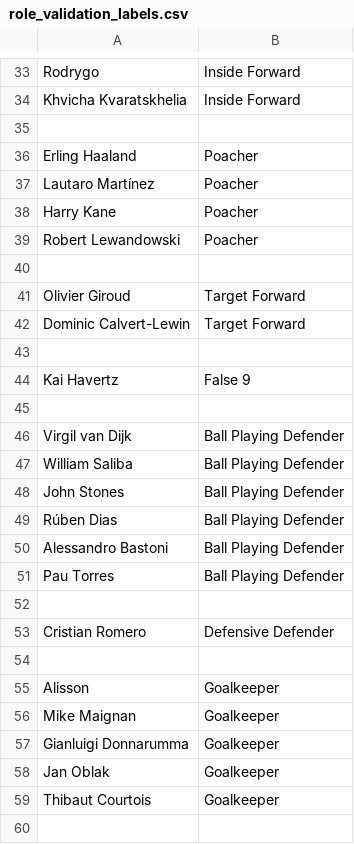
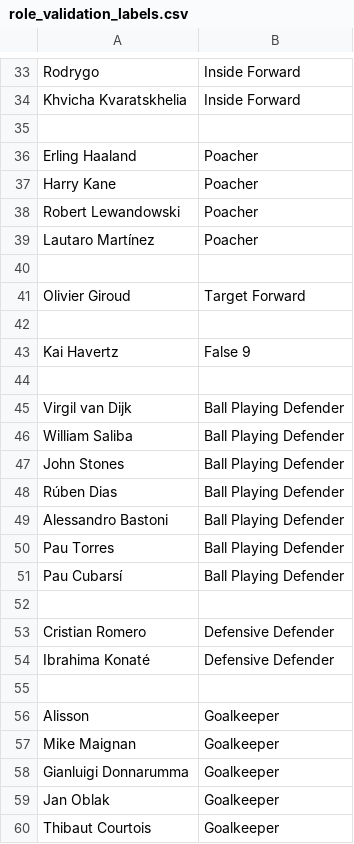
Before and after one commit to Rohan1c/FootballIQ-Player-Analytics-and-Recruitment-Intelligence-System, a CSV file: evaluation/role_validation_labels.csv, drawn as a sheet; only a part is shown, gaps mark what is left out; the diff covers the shown part only.

```diff
--- a/evaluation/role_validation_labels.csv
+++ b/evaluation/role_validation_labels.csv
@@ -36,8 +36,7 @@ Khvicha Kvaratskhelia, Inside Forward
 Erling Haaland, Poacher
-Lautaro Martínez, Poacher
 Harry Kane, Poacher
 Robert Lewandowski, Poacher
+Lautaro Martínez, Poacher
 
 Olivier Giroud, Target Forward
-Dominic Calvert-Lewin, Target Forward
 
@@ -51,4 +50,6 @@ Alessandro Bastoni, Ball Playing Defender
 Pau Torres, Ball Playing Defender
+Pau Cubarsí, Ball Playing Defender
 
 Cristian Romero, Defensive Defender
+Ibrahima Konaté, Defensive Defender
 
```
Also changed, not shown: 8 added rows, 8 removed rows and 5 edited cells elsewhere in this file, 3 other files.
